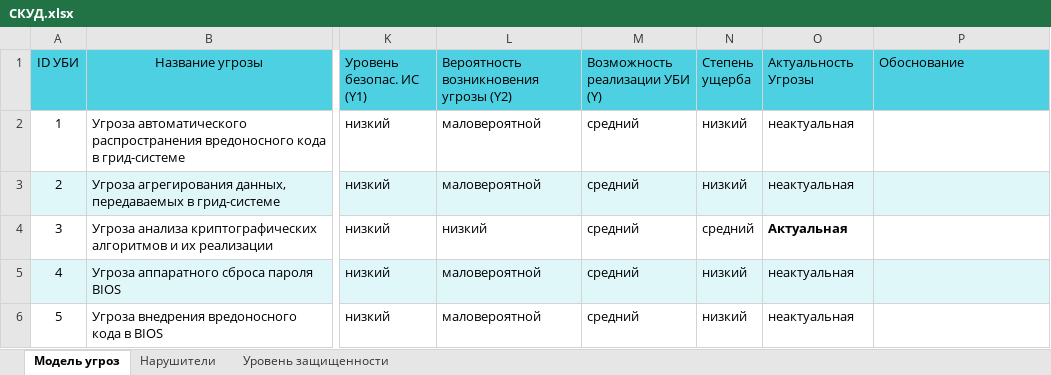
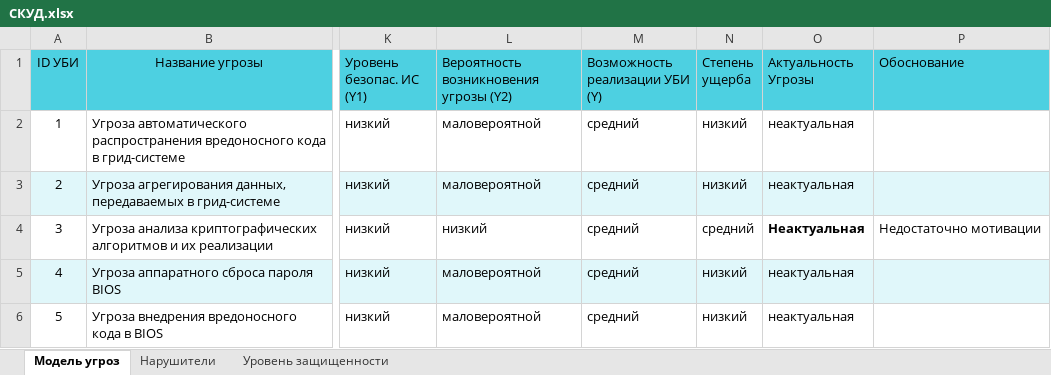
Before and after one commit to Xom9k1337/project_bio, an Excel workbook: src/СКУД.xlsx, sheet Модель угроз, drawn as a sheet; only a part is shown, gaps mark what is left out; values as stored, in another font and other column widths than the file's, no borders; charts and pictures not drawn; the diff covers the shown part only; the diff names each change by its address in the sheet, - before the commit and + after, or states it on an @@ line.

```diff
--- a/src/СКУД.xlsx (sheet Модель угроз)
+++ b/src/СКУД.xlsx (sheet Модель угроз)
-O4 (Актуальность Угрозы): Актуальная
+O4 (Актуальность Угрозы): Неактуальная
-P4 (Обоснование): (empty)
+P4 (Обоснование): Недостаточно мотивации
```
Also changed, not shown: 18 edited cells and cell formats elsewhere in this sheet, 3 other files.
